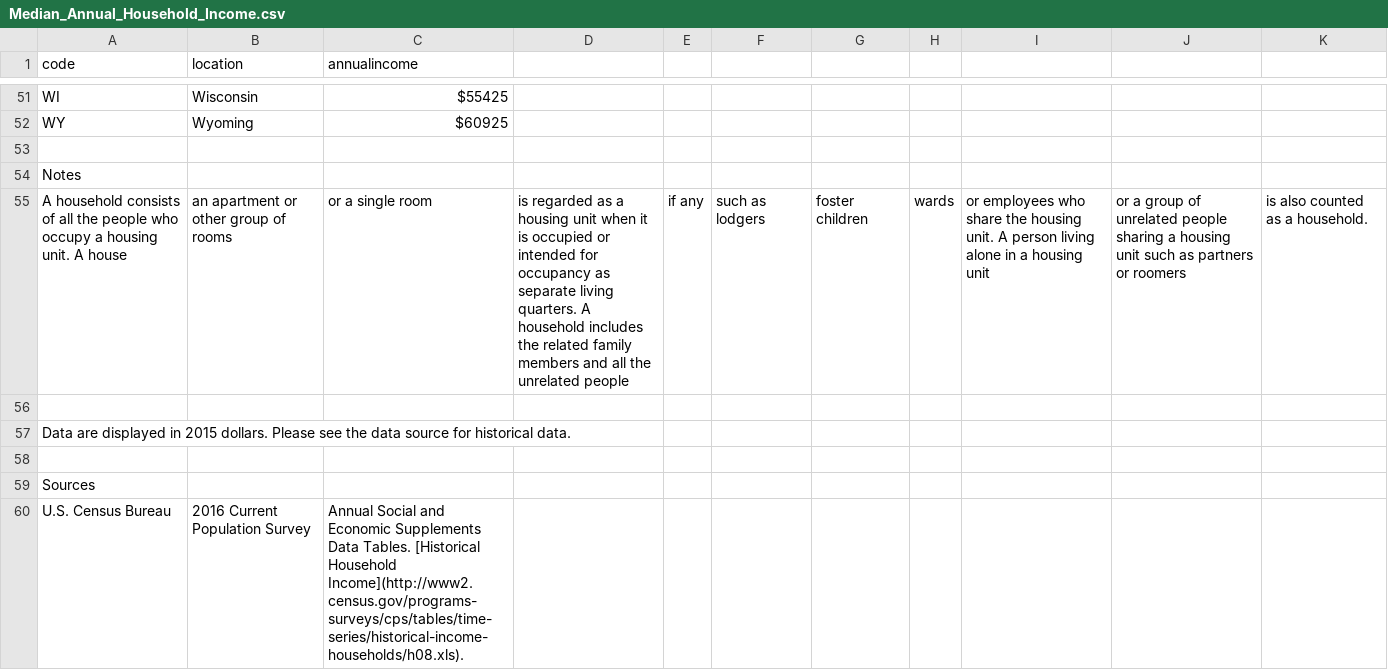
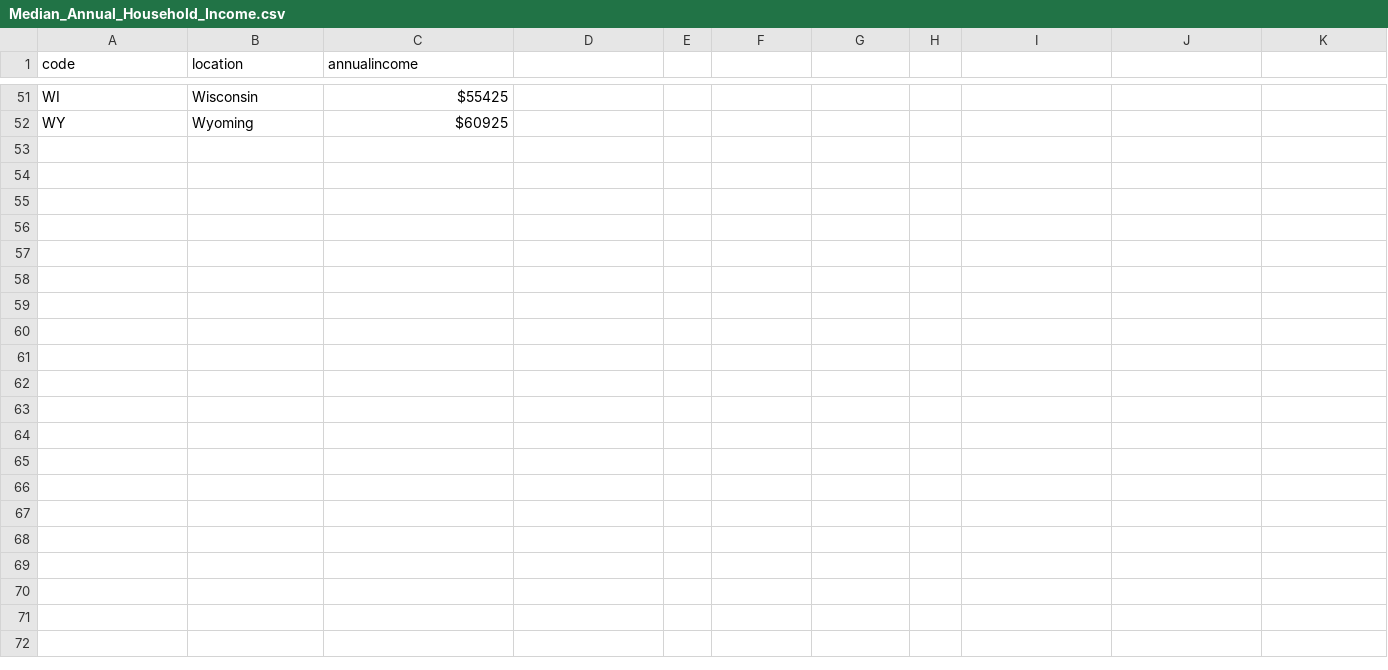
Before and after one commit to SJSU272Lab/WiseCare, a CSV file: Median_Annual_Household_Income.csv, drawn as a sheet; only a part is shown, gaps mark what is left out; the diff names each change by its address in the sheet, - before the commit and + after, or states it on an @@ line.

Commit message:
Update Median_Annual_Household_Income.csv

```diff
--- a/Median_Annual_Household_Income.csv
+++ b/Median_Annual_Household_Income.csv
-row 53: (empty)
-row 54: Notes
-row 55: A household consists of all the people who occupy a housing unit. A house | an apartment or other group of rooms | or a single room | is regarded as a housing unit when it is occupied or intended for occupancy as separate living quarters. A household includes the related family members and all the unrelated people | if any | such as lodgers | foster children | wards | or employees who share the housing unit. A person living alone in a housing unit | or a group of unrelated people sharing a housing unit such as partners or roomers | is also counted as a household.
-row 56: (empty)
-row 57: Data are displayed in 2015 dollars. Please see the data source for historical data.
-row 58: (empty)
-row 59: Sources
-row 60: U.S. Census Bureau | 2016 Current Population Survey | Annual Social and Economic Supplements Data Tables. [Historical Household Income](http://www2.census.gov/programs-surveys/cps/tables/time-series/historical-income-households/h08.xls).
```
